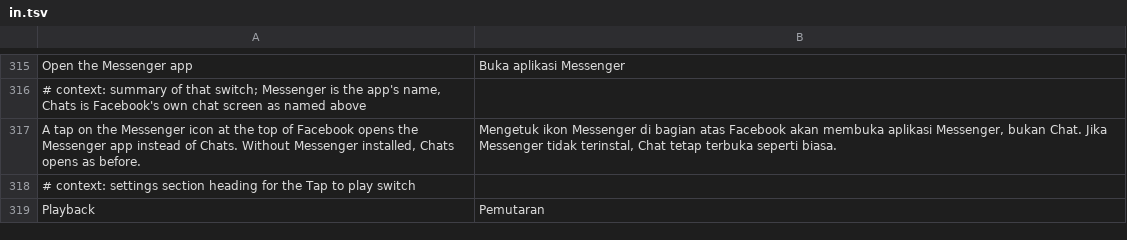
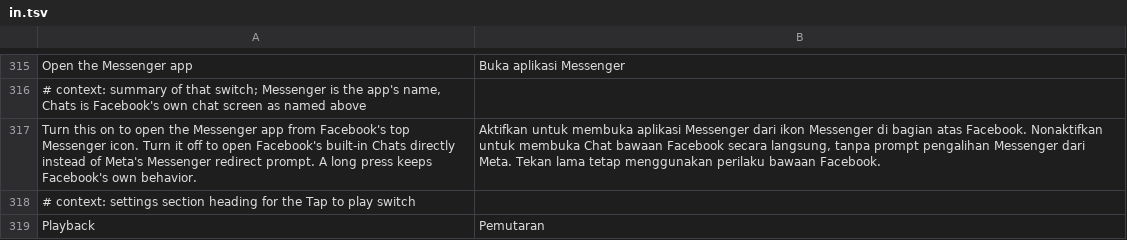
Before and after one commit to SkillGodAk/Nivqo, a TSV file: source/hushfacebook/extensions/shared/library/src/main/l10n/in.tsv, drawn as a sheet; only a part is shown, gaps mark what is left out.

```diff
--- a/source/hushfacebook/extensions/shared/library/src/main/l10n/in.tsv
+++ b/source/hushfacebook/extensions/shared/library/src/main/l10n/in.tsv
@@ -316,3 +316,3 @@ Open the Messenger app	Buka aplikasi Messenger
 # context: summary of that switch; Messenger is the app's name, Chats is Facebook's own chat screen as named above
-A tap on the Messenger icon at the top of Facebook opens the Messenger app instead of Chats. Without Messenger installed, Chats opens as before.	Mengetuk ikon Messenger di bagian atas Facebook akan membuka aplikasi Messenger, bukan Chat. Jika Messenger tidak terinstal, Chat tetap terbuka seperti biasa.
+Turn this on to open the Messenger app from Facebook's top Messenger icon. Turn it off to open Facebook's built-in Chats directly instead of Meta's Messenger redirect prompt. A long press keeps Facebook's own behavior.	Aktifkan untuk membuka aplikasi Messenger dari ikon Messenger di bagian atas Facebook. Nonaktifkan untuk membuka Chat bawaan Facebook secara langsung, tanpa prompt pengalihan Messenger dari Meta. Tekan lama tetap menggunakan perilaku bawaan Facebook.
 # context: settings section heading for the Tap to play switch
```
Also changed, not shown: source/hushfacebook/extensions/shared/library/src/main/l10n/de.tsv, source/hushfacebook/extensions/shared/library/src/main/l10n/es.tsv, 17 other files.
